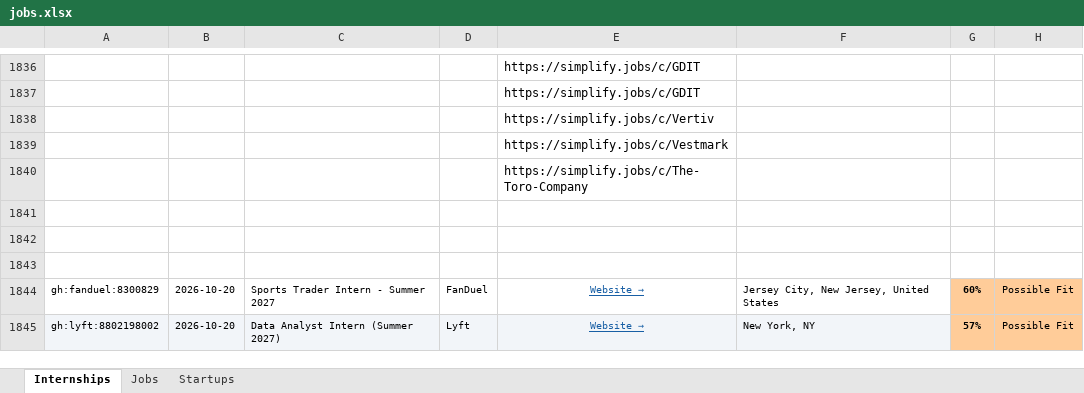
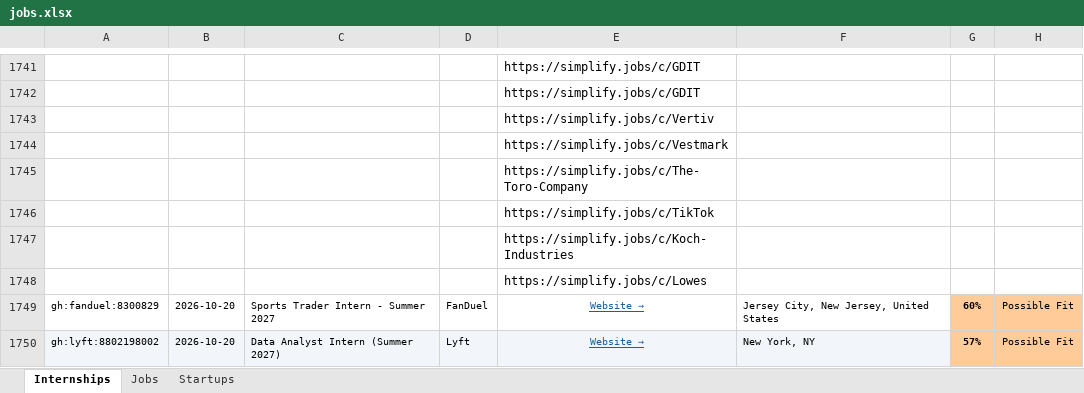
Before and after one commit to gvignesh286/26Jobs, an Excel workbook: jobs.xlsx, sheet Internships, drawn as a sheet; only a part is shown, gaps mark what is left out; values as stored, in another font and other column widths than the file's, no borders; addresses are those after the commit; the diff covers the shown part only; the diff names each change by its address in the sheet, - before the commit and + after, or states it on an @@ line.

```diff
--- a/jobs.xlsx (sheet Internships)
+++ b/jobs.xlsx (sheet Internships)
-E1746: (empty)
+E1746: https://simplify.jobs/c/TikTok
-E1747: (empty)
+E1747: https://simplify.jobs/c/Koch-Industries
-E1748: (empty)
+E1748: https://simplify.jobs/c/Lowes
```
Also changed, not shown: 30 added rows and 95 removed rows elsewhere in this sheet, sheet Startups, sheet Jobs.
